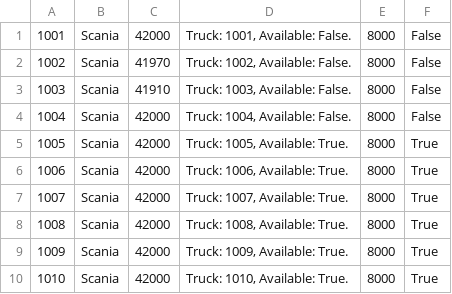
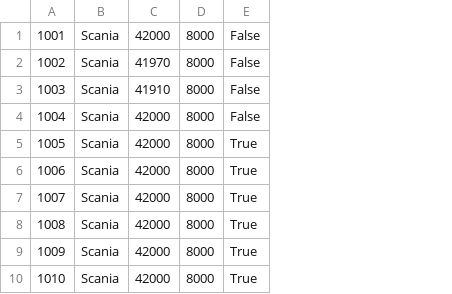
Before and after one commit to Logistics-App-OOP/Logistics-App, a CSV file: text_files/trucks.csv, drawn as a sheet; only a part is shown; the diff names each change by its address in the sheet, - before the commit and + after, or states it on an @@ line.

```diff
--- a/text_files/trucks.csv
+++ b/text_files/trucks.csv
-column D, rows 1-10: Truck: 1001, Available: False. | Truck: 1002, Available: False. | Truck: 1003, Available: False. | Truck: 1004, Available: False. | Truck: 1005, Available: True. | Truck: 1006, Available: True. | Truck: 1007, Available: True. | Truck: 1008, Available: True. | Truck: 1009, Available: True. | Truck: 1010, Available: True.
```
Also changed, not shown: text_files/routes.csv, 2 other files.
